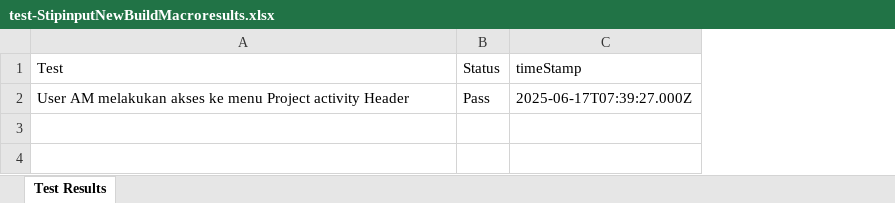
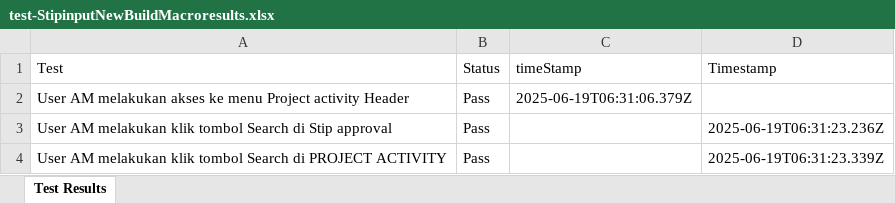
Before and after one commit to Fmocacinno/TBGSYS-Cypress-, an Excel workbook: cypress/downloads/test-StipinputNewBuildMacroresults.xlsx, sheet Test Results, drawn as a sheet; values as stored, in another font and other column widths than the file's, no borders; the diff names each change by its address in the sheet, - before the commit and + after, or states it on an @@ line.

```diff
--- a/cypress/downloads/test-StipinputNewBuildMacroresults.xlsx (sheet Test Results)
+++ b/cypress/downloads/test-StipinputNewBuildMacroresults.xlsx (sheet Test Results)
+column D (Timestamp), empty
-C2 (timeStamp): 2025-06-17T07:39:27.000Z
+C2 (timeStamp): 2025-06-19T06:31:06.379Z
+row 3: User AM melakukan klik tombol Search di Stip approval | Pass |  | 2025-06-19T06:31:23.236Z
+row 4: User AM melakukan klik tombol Search di PROJECT ACTIVITY | Pass |  | 2025-06-19T06:31:23.339Z
```
Also changed, not shown: cypress/downloads/resultsApproval_NewBuildMacro.xlsx, 5 other files.
